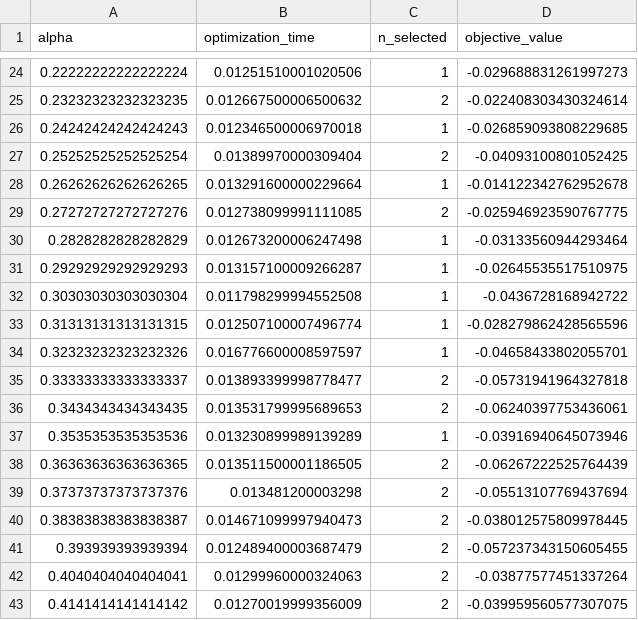
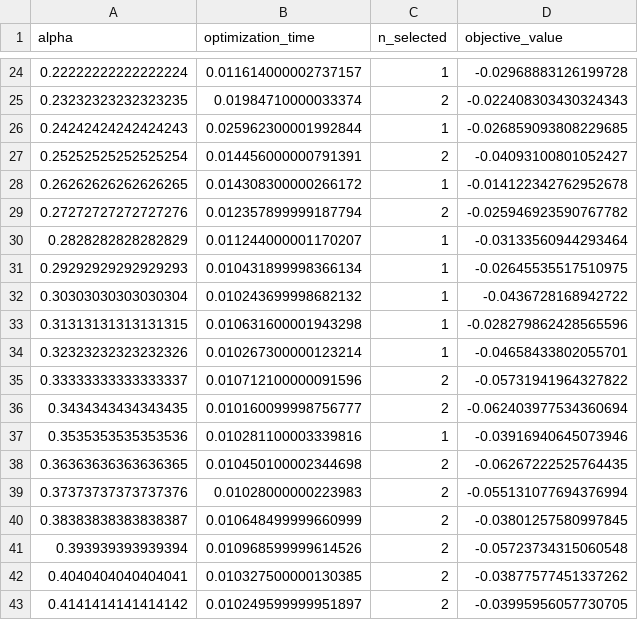
Before and after one commit to ruggi-dev/isw-qubo-classification-G47, a CSV file: outputs/optimization.csv, drawn as a sheet; only a part is shown, gaps mark what is left out; the diff covers the shown part only.

```diff
--- a/outputs/optimization.csv
+++ b/outputs/optimization.csv
@@ -24,20 +24,20 @@ alpha,optimization_time,n_selected,objective_value
-0.22222222222222224,0.01251510001020506,1,-0.029688831261997273
-0.23232323232323235,0.012667500006500632,2,-0.022408303430324614
-0.24242424242424243,0.012346500006970018,1,-0.026859093808229685
-0.25252525252525254,0.01389970000309404,2,-0.04093100801052425
-0.26262626262626265,0.013291600000229664,1,-0.014122342762952678
-0.27272727272727276,0.012738099991111085,2,-0.025946923590767775
-0.2828282828282829,0.012673200006247498,1,-0.03133560944293464
-0.29292929292929293,0.013157100009266287,1,-0.02645535517510975
-0.30303030303030304,0.011798299994552508,1,-0.0436728168942722
-0.31313131313131315,0.012507100007496774,1,-0.028279862428565596
-0.32323232323232326,0.016776600008597597,1,-0.04658433802055701
-0.33333333333333337,0.013893399998778477,2,-0.05731941964327818
-0.3434343434343435,0.013531799995689653,2,-0.06240397753436061
-0.3535353535353536,0.013230899989139289,1,-0.03916940645073946
-0.36363636363636365,0.013511500001186505,2,-0.06267222525764439
-0.37373737373737376,0.013481200003298,2,-0.05513107769437694
-0.38383838383838387,0.014671099997940473,2,-0.038012575809978445
-0.393939393939394,0.012489400003687479,2,-0.057237343150605455
-0.4040404040404041,0.01299960000324063,2,-0.03877577451337264
-0.4141414141414142,0.01270019999356009,2,-0.039959560577307075
+0.22222222222222224,0.011614000002737157,1,-0.02968883126199728
+0.23232323232323235,0.01984710000033374,2,-0.022408303430324343
+0.24242424242424243,0.025962300001992844,1,-0.026859093808229685
+0.25252525252525254,0.014456000000791391,2,-0.04093100801052427
+0.26262626262626265,0.014308300000266172,1,-0.014122342762952678
+0.27272727272727276,0.012357899999187794,2,-0.025946923590767782
+0.2828282828282829,0.011244000001170207,1,-0.03133560944293464
+0.29292929292929293,0.010431899998366134,1,-0.02645535517510975
+0.30303030303030304,0.010243699998682132,1,-0.0436728168942722
+0.31313131313131315,0.010631600001943298,1,-0.028279862428565596
+0.32323232323232326,0.010267300000123214,1,-0.04658433802055701
+0.33333333333333337,0.010712100000091596,2,-0.05731941964327822
+0.3434343434343435,0.010160099998756777,2,-0.062403977534360694
+0.3535353535353536,0.010281100003339816,1,-0.03916940645073946
+0.36363636363636365,0.010450100002344698,2,-0.06267222525764435
+0.37373737373737376,0.01028000000223983,2,-0.055131077694376994
+0.38383838383838387,0.010648499999660999,2,-0.03801257580997845
+0.393939393939394,0.010968599999614526,2,-0.05723734315060548
+0.4040404040404041,0.010327500000130385,2,-0.03877577451337262
+0.4141414141414142,0.010249599999951897,2,-0.03995956057730705
```
Also changed, not shown: 138 edited cells elsewhere in this file, outputs/feature_selection/optimization.csv, 20 other files.
